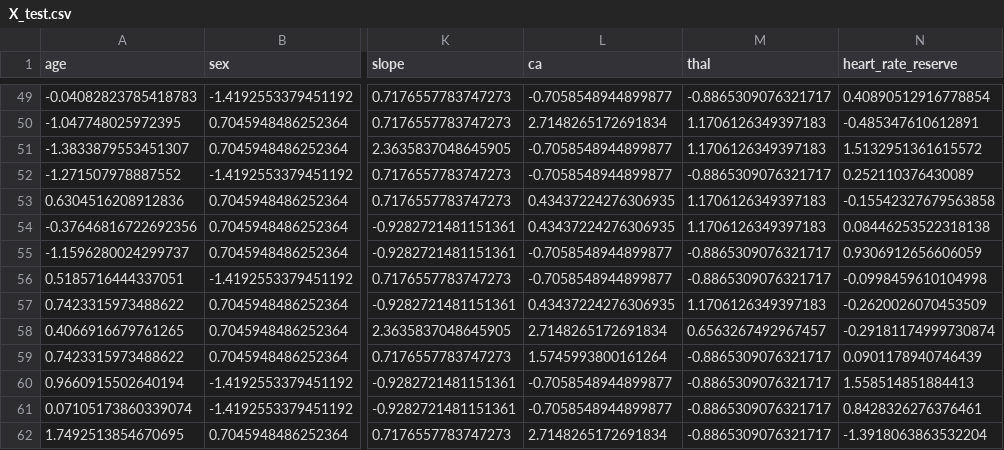
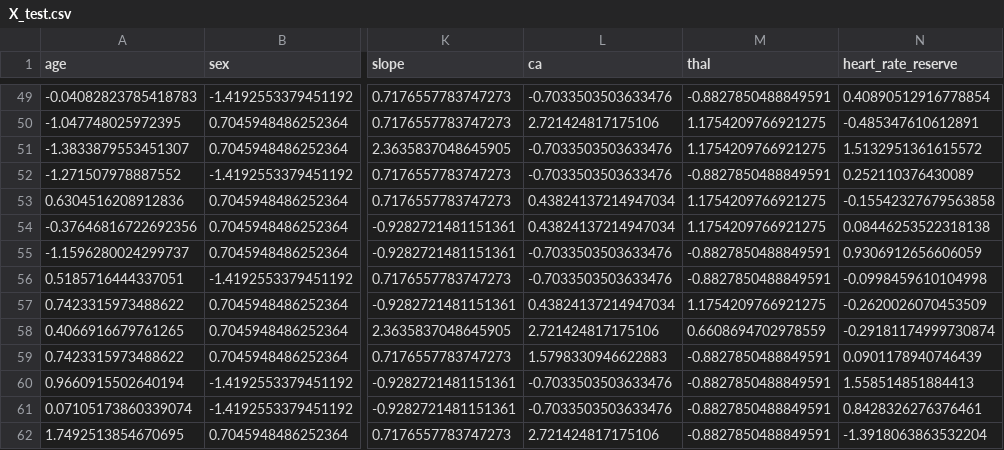
Before and after one commit to ardiradi/Eksperimen_SML_ardir, a CSV file: heart_disease_preprocessing/X_test.csv, drawn as a sheet; only a part is shown, gaps mark what is left out; the diff covers the shown part only; the diff names each change by its address in the sheet, - before the commit and + after, or states it on an @@ line.

```diff
--- a/heart_disease_preprocessing/X_test.csv
+++ b/heart_disease_preprocessing/X_test.csv
-L49 (ca): -0.7058548944899877
+L49 (ca): -0.7033503503633476
-M49 (thal): -0.8865309076321717
+M49 (thal): -0.8827850488849591
-L50 (ca): 2.7148265172691834
+L50 (ca): 2.721424817175106
-M50:M51 (thal): 1.1706126349397183
+M50:M51 (thal): 1.1754209766921275
-L51:L52 (ca): -0.7058548944899877
+L51:L52 (ca): -0.7033503503633476
-M52 (thal): -0.8865309076321717
+M52 (thal): -0.8827850488849591
-L53:L54 (ca): 0.43437224276306935
+L53:L54 (ca): 0.43824137214947034
-M53:M54 (thal): 1.1706126349397183
+M53:M54 (thal): 1.1754209766921275
-L55:L56 (ca): -0.7058548944899877
+L55:L56 (ca): -0.7033503503633476
-M55:M56 (thal): -0.8865309076321717
+M55:M56 (thal): -0.8827850488849591
-L57 (ca): 0.43437224276306935
+L57 (ca): 0.43824137214947034
-M57 (thal): 1.1706126349397183
+M57 (thal): 1.1754209766921275
-L58 (ca): 2.7148265172691834
+L58 (ca): 2.721424817175106
-M58 (thal): 0.6563267492967457
+M58 (thal): 0.6608694702978559
-L59 (ca): 1.5745993800161264
+L59 (ca): 1.5798330946622883
-M59:M62 (thal): -0.8865309076321717
+M59:M62 (thal): -0.8827850488849591
-L60:L61 (ca): -0.7058548944899877
+L60:L61 (ca): -0.7033503503633476
-L62 (ca): 2.7148265172691834
+L62 (ca): 2.721424817175106
```
Also changed, not shown: 94 edited cells elsewhere in this file, heart_disease_preprocessing/X_train.csv, heart_disease_preprocessing/X_val.csv, 2 other files.
